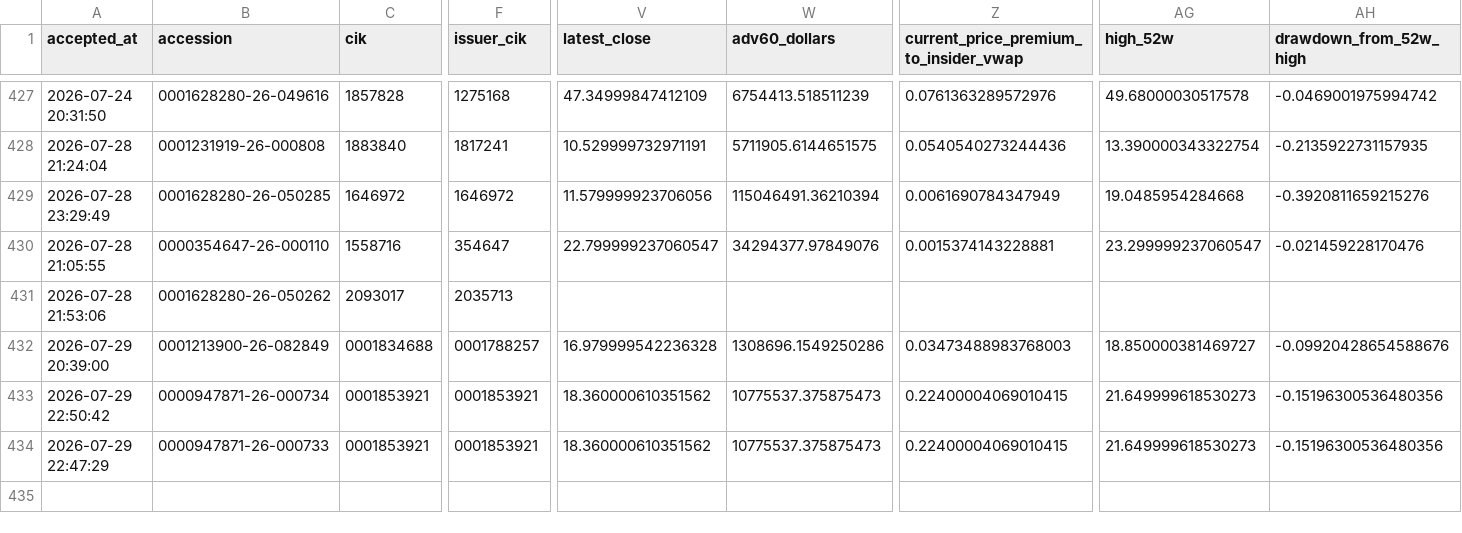
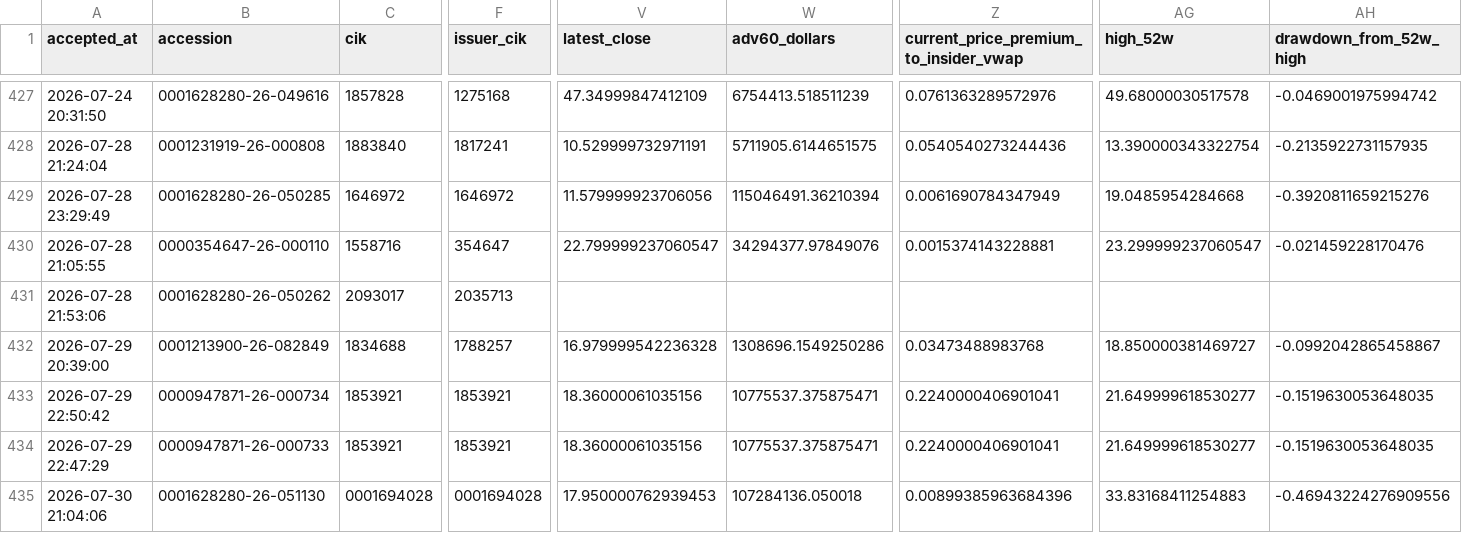
Before and after one commit to mrshu/openinsider-notifier, a CSV file: data/live/sec_daily/eligible_purchase_history.csv, drawn as a sheet; only a part is shown, gaps mark what is left out; rows hold the shown columns only; the diff names each change by its address in the sheet, - before the commit and + after, or states it on an @@ line.

```diff
--- a/data/live/sec_daily/eligible_purchase_history.csv
+++ b/data/live/sec_daily/eligible_purchase_history.csv
-C432 (cik): 0001834688
+C432 (cik): 1834688
-F432 (issuer_cik): 0001788257
+F432 (issuer_cik): 1788257
-Z432: 0.03473488983768003
+Z432: 0.03473488983768
-AH432 (drawdown_from_52w_high): -0.09920428654588676
+AH432 (drawdown_from_52w_high): -0.0992042865458867
-C433:C434 (cik): 0001853921
+C433:C434 (cik): 1853921
-F433:F434 (issuer_cik): 0001853921
+F433:F434 (issuer_cik): 1853921
-V433:V434 (latest_close): 18.360000610351562
+V433:V434 (latest_close): 18.36000061035156
-W433:W434 (adv60_dollars): 10775537.375875473
+W433:W434 (adv60_dollars): 10775537.375875471
-Z433:Z434: 0.22400004069010415
+Z433:Z434: 0.2240000406901041
-AG433:AG434 (high_52w): 21.649999618530273
+AG433:AG434 (high_52w): 21.649999618530277
-AH433:AH434 (drawdown_from_52w_high): -0.15196300536480356
+AH433:AH434 (drawdown_from_52w_high): -0.1519630053648035
+row 435: 2026-07-30 21:04:06 | 0001628280-26-051130 | 0001694028 | 0001694028 | 17.950000762939453 | 107284136.050018 | 0.00899385963684396 | 33.83168411254883 | -0.46943224276909556
```
Also changed, not shown: data/live/sec_daily/dropped_transactions_latest.csv, data/live/sec_daily/filings_manifest_latest.csv, 12 other files.
